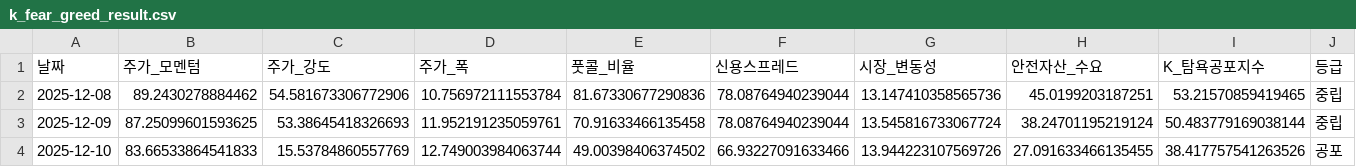
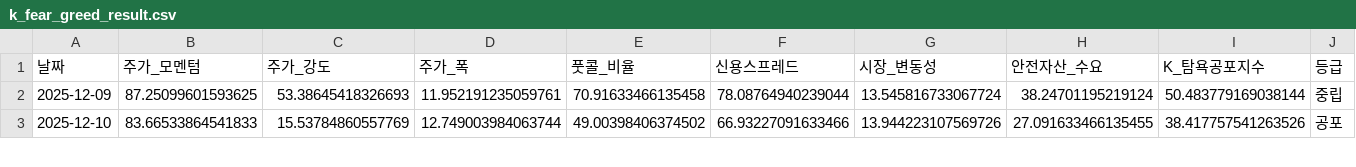
Before and after one commit to hhhpophhh-dot/k-fear-greed-index, a CSV file: k_fear_greed_result.csv, drawn as a sheet; only a part is shown; rows hold the shown columns only; the diff names each change by its address in the sheet, - before the commit and + after, or states it on an @@ line.

```diff
--- a/k_fear_greed_result.csv
+++ b/k_fear_greed_result.csv
-row 2: 2025-12-08 | 89.2430278884462 | 54.581673306772906 | 10.756972111553784 | 81.67330677290836 | 78.08764940239044 | 13.147410358565736 | 45.0199203187251 | 53.21570859419465 | 중립
```
Also changed, not shown: k_fear_greed_result_k100.csv.
